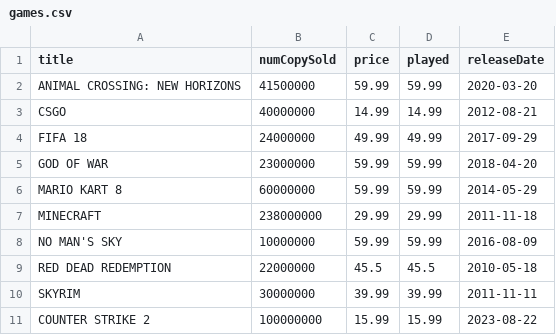
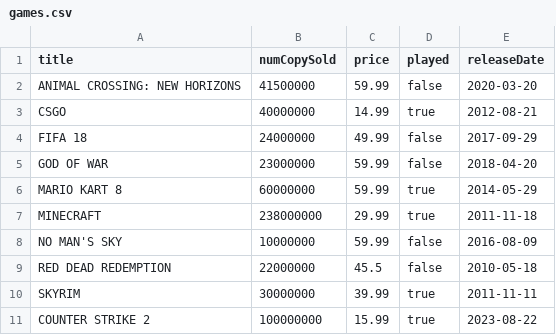
Before and after one commit to julien-metrot/java-kirkwood-2023, a CSV file: JavaFinalProject/src/main/resources/games.csv, drawn as a sheet.

```diff
--- a/JavaFinalProject/src/main/resources/games.csv
+++ b/JavaFinalProject/src/main/resources/games.csv
@@ -1,11 +1,11 @@
 title,numCopySold,price,played,releaseDate
-ANIMAL CROSSING: NEW HORIZONS,41500000,59.99,59.99,2020-03-20
-CSGO,40000000,14.99,14.99,2012-08-21
-FIFA 18,24000000,49.99,49.99,2017-09-29
-GOD OF WAR,23000000,59.99,59.99,2018-04-20
-MARIO KART 8,60000000,59.99,59.99,2014-05-29
-MINECRAFT,238000000,29.99,29.99,2011-11-18
-NO MAN'S SKY,10000000,59.99,59.99,2016-08-09
-RED DEAD REDEMPTION,22000000,45.5,45.5,2010-05-18
-SKYRIM,30000000,39.99,39.99,2011-11-11
-COUNTER STRIKE 2,100000000,15.99,15.99,2023-08-22
+ANIMAL CROSSING: NEW HORIZONS,41500000,59.99,false,2020-03-20
+CSGO,40000000,14.99,true,2012-08-21
+FIFA 18,24000000,49.99,false,2017-09-29
+GOD OF WAR,23000000,59.99,false,2018-04-20
+MARIO KART 8,60000000,59.99,true,2014-05-29
+MINECRAFT,238000000,29.99,true,2011-11-18
+NO MAN'S SKY,10000000,59.99,false,2016-08-09
+RED DEAD REDEMPTION,22000000,45.5,false,2010-05-18
+SKYRIM,30000000,39.99,true,2011-11-11
+COUNTER STRIKE 2,100000000,15.99,true,2023-08-22
```
Also changed, not shown: 2 other files.
